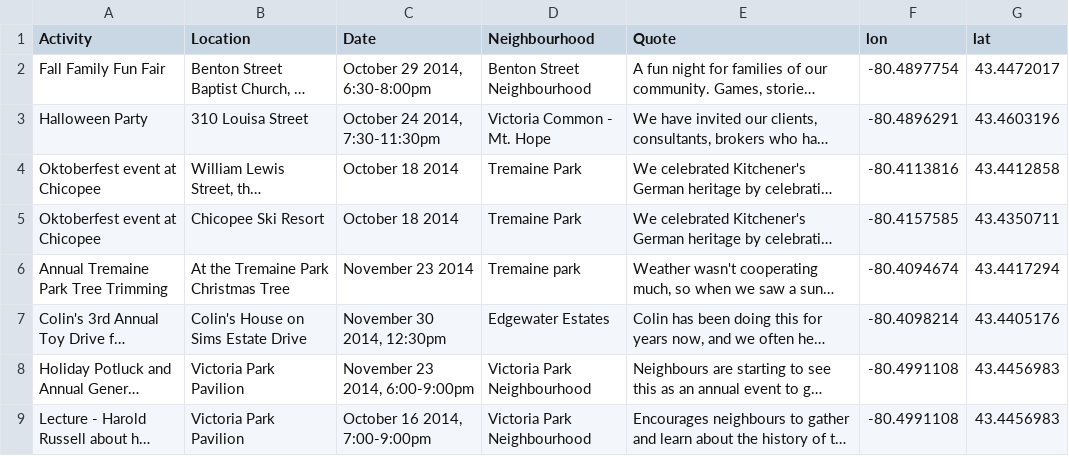
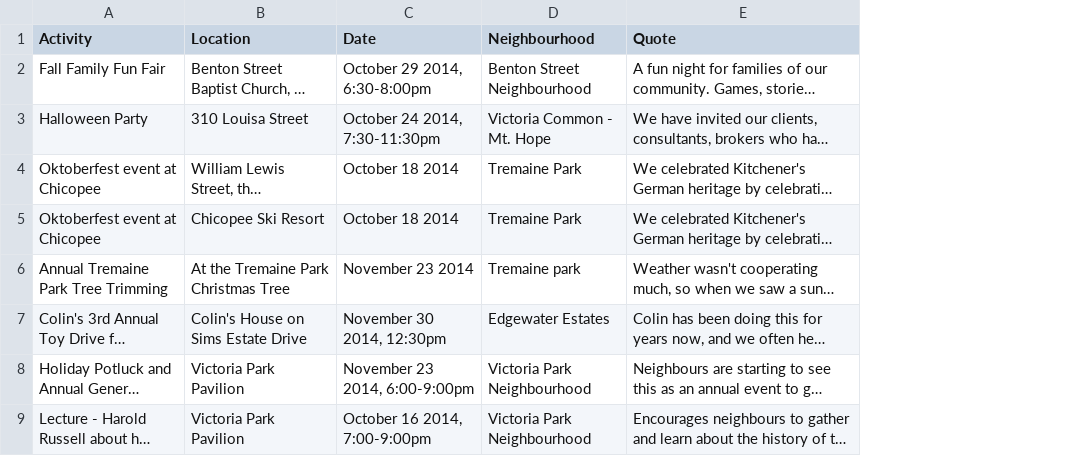
Before and after one commit to graymo/FON, a CSV file: registered-activities.csv, drawn as a sheet; only a part is shown; long unchanged cells end in …; the diff names each change by its address in the sheet, - before the commit and + after, or states it on an @@ line.

Commit message:
Update registered-activities.csv

```diff
--- a/registered-activities.csv
+++ b/registered-activities.csv
-column F (lon), rows 2-9: -80.4897754 | -80.4896291 | -80.4113816 | -80.4157585 | -80.4094674 | -80.4098214 | -80.4991108 | -80.4991108
-column G (lat), rows 2-9: 43.4472017 | 43.4603196 | 43.4412858 | 43.4350711 | 43.4417294 | 43.4405176 | 43.4456983 | 43.4456983
```
